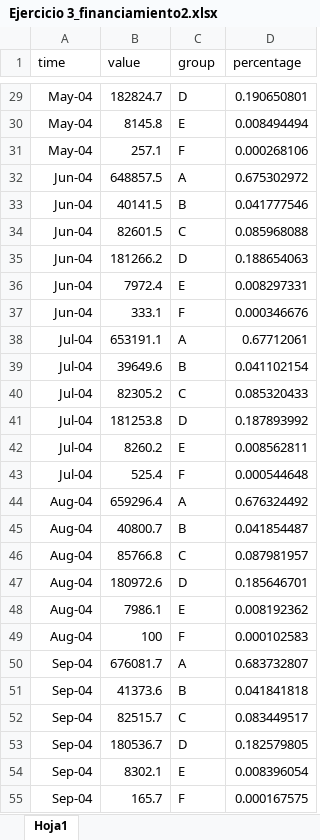
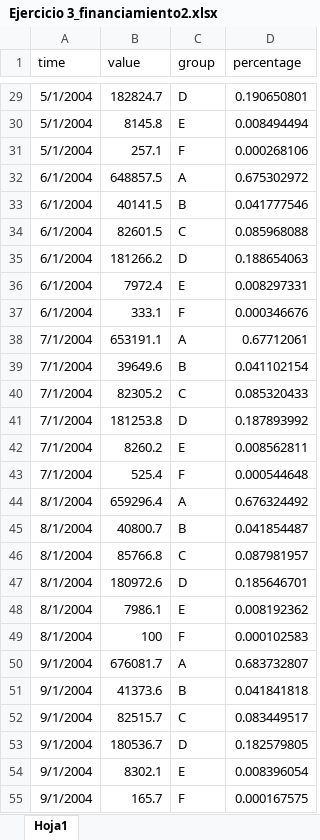
Before and after one commit to LeoEnriquez/TareasMacro2, an Excel workbook: Tarea 4/Datos/Ejercicio 3_financiamiento2.xlsx, sheet Hoja1, drawn as a sheet; only a part is shown, gaps mark what is left out; values as stored, in another font and other column widths than the file's, no borders; the diff covers the shown part only; the diff names each change by its address in the sheet, - before the commit and + after, or states it on an @@ line.

```diff
--- a/Tarea 4/Datos/Ejercicio 3_financiamiento2.xlsx (sheet Hoja1)
+++ b/Tarea 4/Datos/Ejercicio 3_financiamiento2.xlsx (sheet Hoja1)
-A29:A31 (time): May-04
+A29:A31 (time): 5/1/2004
-A32:A37 (time): Jun-04
+A32:A37 (time): 6/1/2004
-A38:A43 (time): Jul-04
+A38:A43 (time): 7/1/2004
-A44:A49 (time): Aug-04
+A44:A49 (time): 8/1/2004
-A50:A55 (time): Sep-04
+A50:A55 (time): 9/1/2004
```
Also changed, not shown: 1215 edited cells elsewhere in this sheet, 1 other file.
